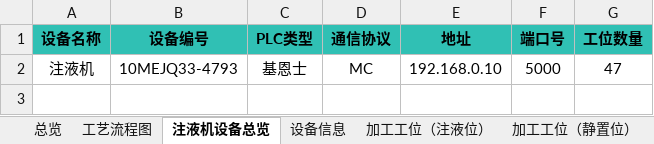
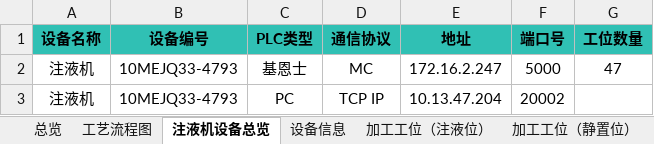
Before and after one commit to hhuwjy/ZhuYeJi, an Excel workbook: ZYJData(4793).xlsx, sheet 注液机设备总览, drawn as a sheet; values as stored, in another font and other column widths than the file's, no borders; the diff names each change by its address in the sheet, - before the commit and + after, or states it on an @@ line.

```diff
--- a/ZYJData(4793).xlsx (sheet 注液机设备总览)
+++ b/ZYJData(4793).xlsx (sheet 注液机设备总览)
-E2 (地址): 192.168.0.10
+E2 (地址): 172.16.2.247
+row 3: 注液机 | 10MEJQ33-4793 | PC | TCP IP | 10.13.47.204 | 20002
```
Also changed, not shown: sheet 加工工位（封装位）, sheet OEE(2), sheet OEE(1), sheet 加工工位（注液位）, sheet 加工工位（静置位）, charts or pictures, ZYJData(4790).xlsx, 35 other files.
